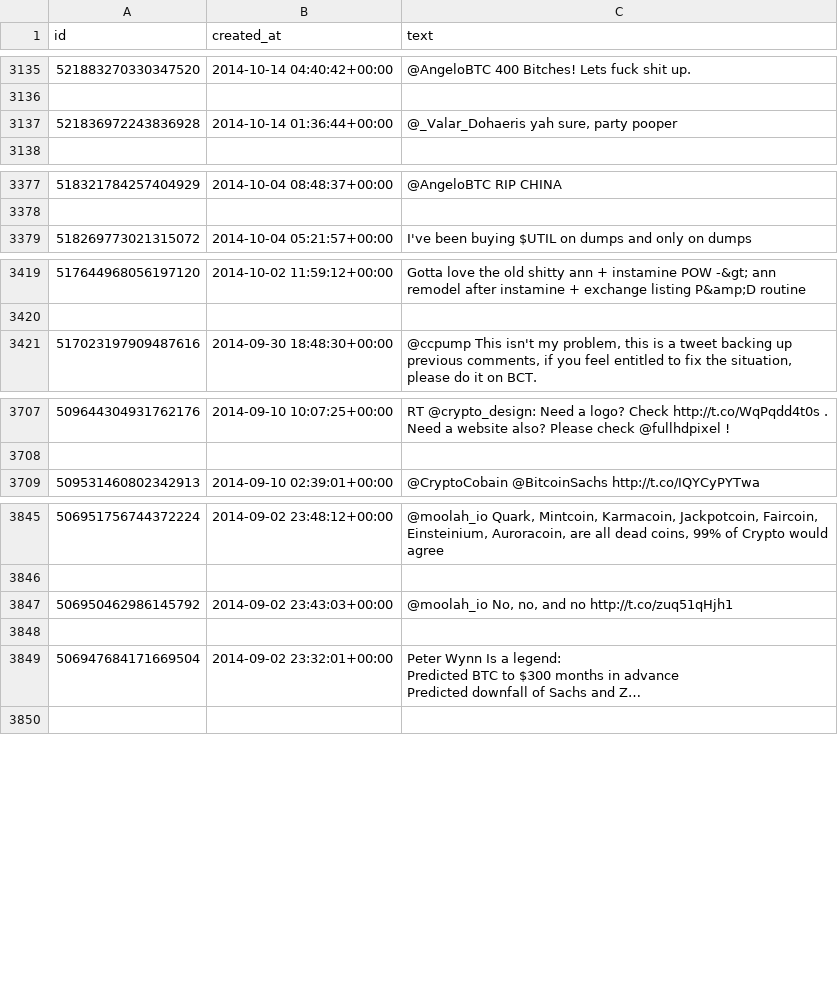
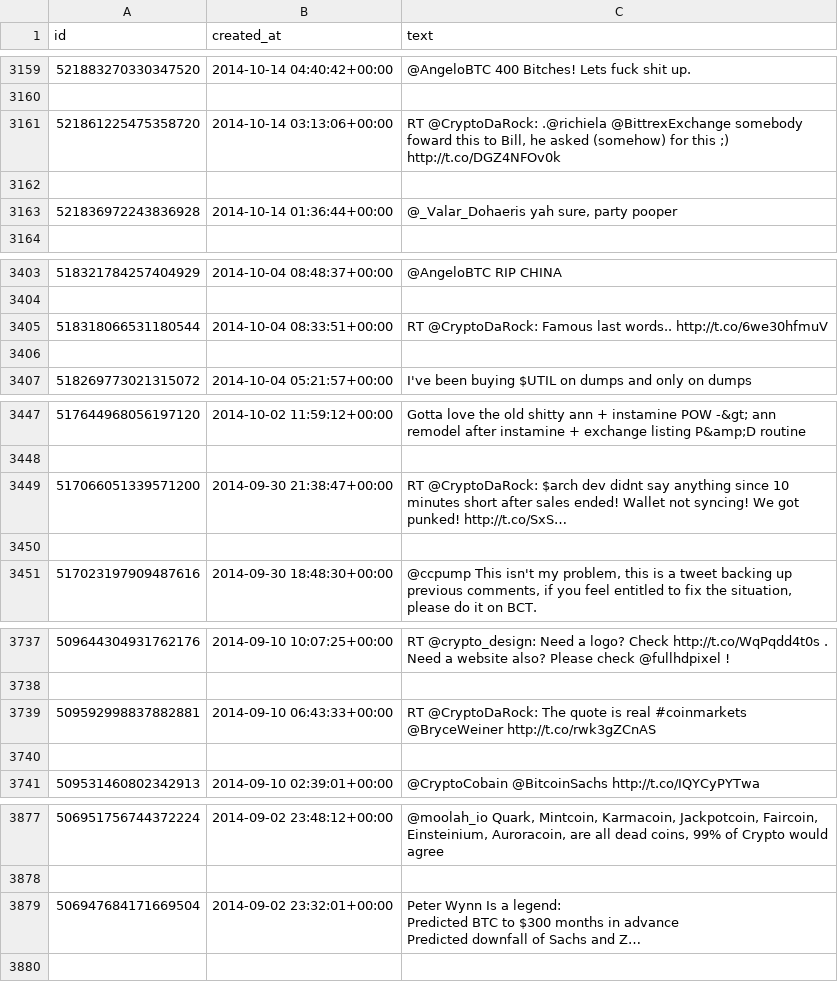
Before and after one commit to mgebele/streamlit_tweets_on_charts, a CSV file: twitterdata/AngeloBTC 453555092633821186.csv, drawn as a sheet; only a part is shown, gaps mark what is left out; long unchanged cells end in …; removed rows and columns are numbered as before the commit, all else as after; the diff covers the shown part only; the diff names each change by its address in the sheet, - before the commit and + after, or states it on an @@ line.

```diff
--- a/twitterdata/AngeloBTC 453555092633821186.csv
+++ b/twitterdata/AngeloBTC 453555092633821186.csv
+row 3161: 521861225475358720 | 2014-10-14 03:13:06+00:00 | RT @CryptoDaRock: .@richiela @BittrexExchange somebody foward this to Bill, he asked (somehow) for this ;) http://t.co/DGZ4NFOv0k
+row 3162: (empty)
+row 3405: 518318066531180544 | 2014-10-04 08:33:51+00:00 | RT @CryptoDaRock: Famous last words.. http://t.co/6we30hfmuV
+row 3406: (empty)
+row 3449: 517066051339571200 | 2014-09-30 21:38:47+00:00 | RT @CryptoDaRock: $arch dev didnt say anything since 10 minutes short after sales ended! Wallet not syncing! We got punked! http://t.co/SxS…
+row 3450: (empty)
+row 3739: 509592998837882881 | 2014-09-10 06:43:33+00:00 | RT @CryptoDaRock: The quote is real #coinmarkets @BryceWeiner http://t.co/rwk3gZCnAS
+row 3740: (empty)
-row 3847: 506950462986145792 | 2014-09-02 23:43:03+00:00 | @moolah_io No, no, and no http://t.co/zuq51qHjh1
-row 3848: (empty)
```
Also changed, not shown: 36 added rows and 2 removed rows elsewhere in this file, twitterdata/crypto_color_ 1420464756662538246.csv, 52 other files.
